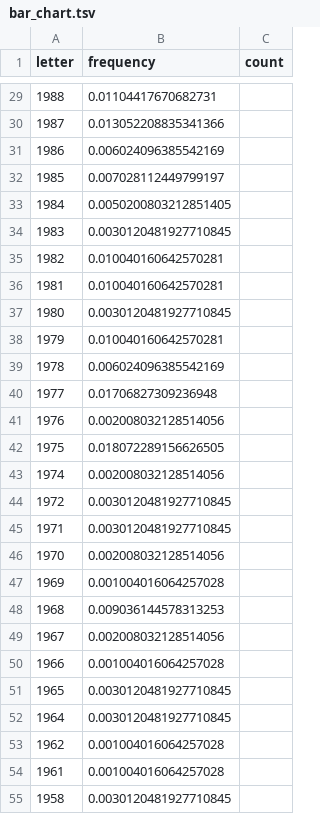
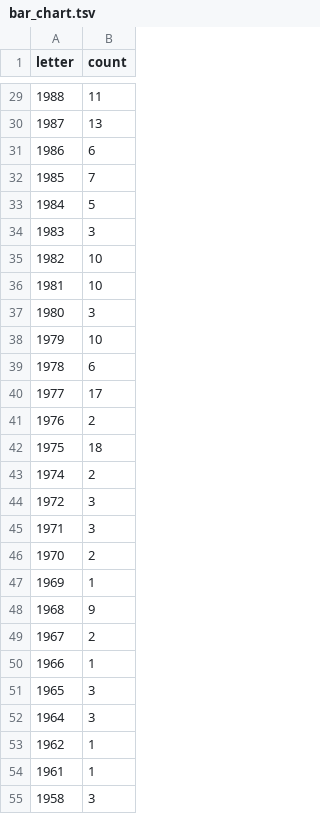
Before and after one commit to balajig17/MetadataExtraction, a TSV file: data/bar_chart.tsv, drawn as a sheet; only a part is shown, gaps mark what is left out; removed rows and columns are numbered as before the commit, all else as after; the diff covers the shown part only; the diff names each change by its address in the sheet, - before the commit and + after, or states it on an @@ line.

Commit message:
Updated Wordcld data , Bar chart is changed to count instead of frequency

```diff
--- a/data/bar_chart.tsv
+++ b/data/bar_chart.tsv
-column B (frequency), rows 29-55: 0.01104417670682731 | 0.013052208835341366 | 0.006024096385542169 | 0.007028112449799197 | 0.0050200803212851405 | 0.0030120481927710845 | 0.010040160642570281 | 0.010040160642570281 | 0.0030120481927710845 | 0.010040160642570281 | 0.006024096385542169 | 0.01706827309236948 | 0.002008032128514056 | 0.018072289156626505 | 0.002008032128514056 | 0.0030120481927710845 | 0.0030120481927710845 | 0.002008032128514056 | 0.001004016064257028 | 0.009036144578313253 | 0.002008032128514056 | 0.001004016064257028 | 0.0030120481927710845 | 0.0030120481927710845 | 0.001004016064257028 | 0.001004016064257028 | 0.0030120481927710845
-B29 (count): (empty)
+B29 (count): 11
-B30 (count): (empty)
+B30 (count): 13
-B31 (count): (empty)
+B31 (count): 6
-B32 (count): (empty)
+B32 (count): 7
-B33 (count): (empty)
+B33 (count): 5
-B34 (count): (empty)
+B34 (count): 3
-B35:B36 (count): (empty)
+B35:B36 (count): 10
-B37 (count): (empty)
+B37 (count): 3
-B38 (count): (empty)
+B38 (count): 10
-B39 (count): (empty)
+B39 (count): 6
-B40 (count): (empty)
+B40 (count): 17
-B41 (count): (empty)
+B41 (count): 2
-B42 (count): (empty)
+B42 (count): 18
-B43 (count): (empty)
+B43 (count): 2
-B44:B45 (count): (empty)
+B44:B45 (count): 3
-B46 (count): (empty)
+B46 (count): 2
-B47 (count): (empty)
+B47 (count): 1
-B48 (count): (empty)
+B48 (count): 9
-B49 (count): (empty)
+B49 (count): 2
-B50 (count): (empty)
+B50 (count): 1
-B51:B52 (count): (empty)
+B51:B52 (count): 3
-B53:B54 (count): (empty)
+B53:B54 (count): 1
-B55 (count): (empty)
+B55 (count): 3
```
Also changed, not shown: 31 edited cells elsewhere in this file, 2 other files.
